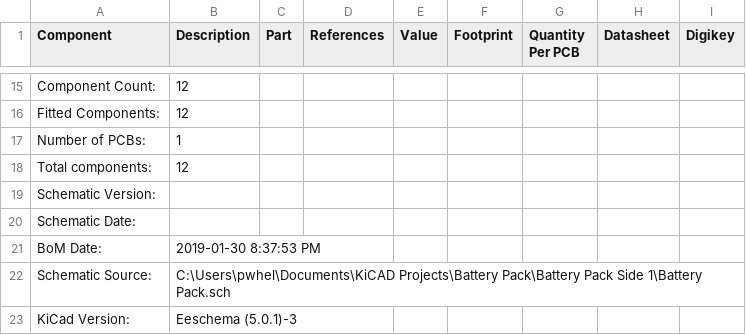
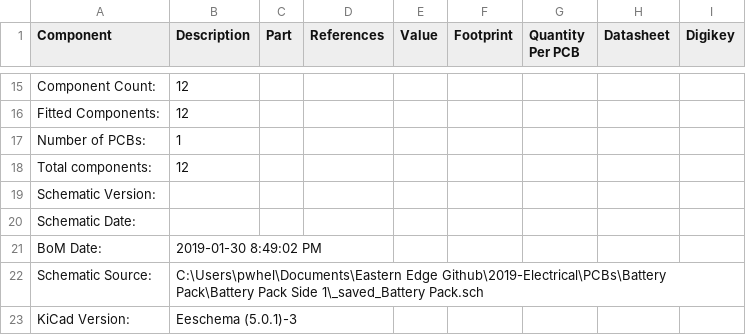
Before and after one commit to EasternEdgeRobotics/Electrical_2019, a CSV file: PCBs/Battery Pack/Battery Pack Side 1/Battery Pack_bom_.csv, drawn as a sheet; only a part is shown, gaps mark what is left out.

```diff
--- a/PCBs/Battery Pack/Battery Pack Side 1/Battery Pack_bom_.csv
+++ b/PCBs/Battery Pack/Battery Pack Side 1/Battery Pack_bom_.csv
@@ -20,4 +20,4 @@ Schematic Version:,
 Schematic Date:,
-BoM Date:,2019-01-30 8:37:53 PM
-Schematic Source:,C:\Users\pwhel\Documents\KiCAD Projects\Battery Pack\Battery Pack Side 1\Battery Pack.sch
+BoM Date:,2019-01-30 8:49:02 PM
+Schematic Source:,C:\Users\pwhel\Documents\Eastern Edge Github\2019-Electrical\PCBs\Battery Pack\Battery Pack Side 1\_saved_Battery Pack.sch
 KiCad Version:,Eeschema (5.0.1)-3
```
Also changed, not shown: 3 other files.
